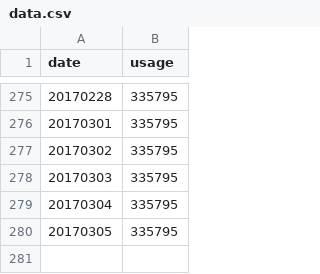
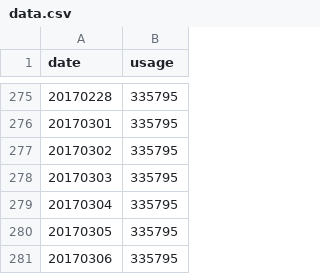
Before and after one commit to GaobinWang/Crawler, a CSV file: BicycleHZ/data.csv, drawn as a sheet; only a part is shown, gaps mark what is left out; the diff names each change by its address in the sheet, - before the commit and + after, or states it on an @@ line.

Commit message:
usage data

```diff
--- a/BicycleHZ/data.csv
+++ b/BicycleHZ/data.csv
+row 281: 20170306 | 335795
```
